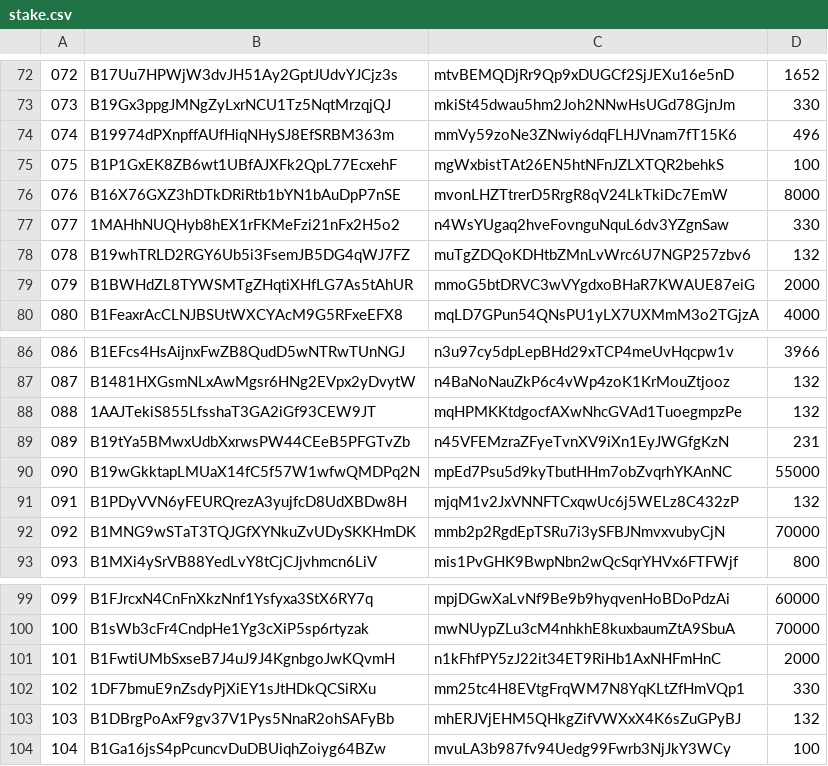
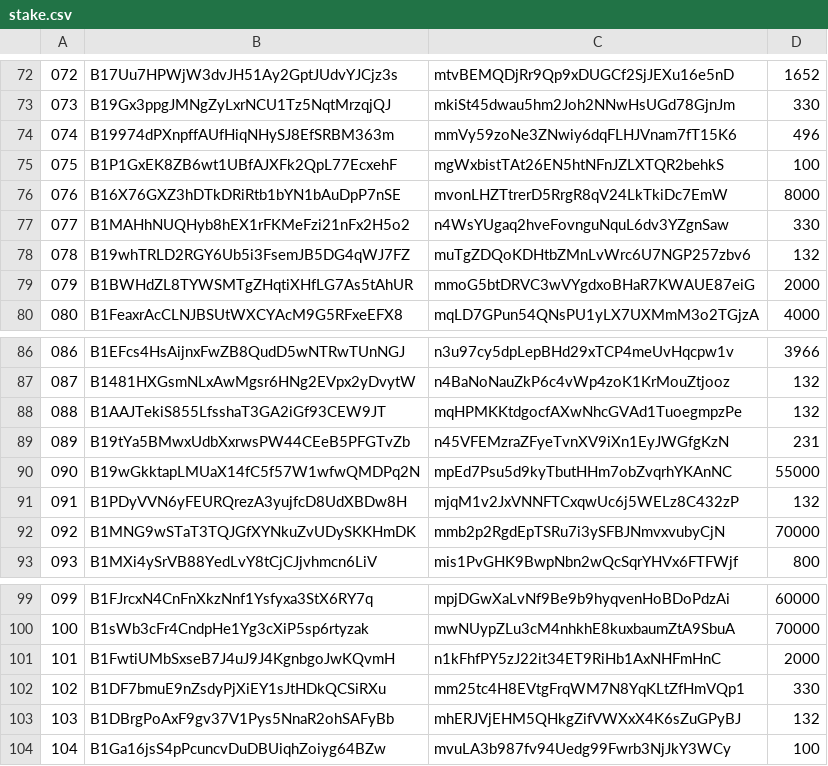
Before and after one commit to cbeams/ledger, a CSV file: stake.csv, drawn as a sheet; only a part is shown, gaps mark what is left out.

Commit message:
Prefix BSQ address with 'B' where missing

```diff
--- a/stake.csv
+++ b/stake.csv
@@ -76,3 +76,3 @@
 076,B16X76GXZ3hDTkDRiRtb1bYN1bAuDpP7nSE,mvonLHZTtrerD5RrgR8qV24LkTkiDc7EmW,8000
-077,1MAHhNUQHyb8hEX1rFKMeFzi21nFx2H5o2,n4WsYUgaq2hveFovnguNquL6dv3YZgnSaw,330
+077,B1MAHhNUQHyb8hEX1rFKMeFzi21nFx2H5o2,n4WsYUgaq2hveFovnguNquL6dv3YZgnSaw,330
 078,B19whTRLD2RGY6Ub5i3FsemJB5DG4qWJ7FZ,muTgZDQoKDHtbZMnLvWrc6U7NGP257zbv6,132
@@ -87,3 +87,3 @@
 087,B1481HXGsmNLxAwMgsr6HNg2EVpx2yDvytW,n4BaNoNauZkP6c4vWp4zoK1KrMouZtjooz,132
-088,1AAJTekiS855LfsshaT3GA2iGf93CEW9JT,mqHPMKKtdgocfAXwNhcGVAd1TuoegmpzPe,132
+088,B1AAJTekiS855LfsshaT3GA2iGf93CEW9JT,mqHPMKKtdgocfAXwNhcGVAd1TuoegmpzPe,132
 089,B19tYa5BMwxUdbXxrwsPW44CEeB5PFGTvZb,n45VFEMzraZFyeTvnXV9iXn1EyJWGfgKzN,231
@@ -101,3 +101,3 @@
 101,B1FwtiUMbSxseB7J4uJ9J4KgnbgoJwKQvmH,n1kFhfPY5zJ22it34ET9RiHb1AxNHFmHnC,2000
-102,1DF7bmuE9nZsdyPjXiEY1sJtHDkQCSiRXu,mm25tc4H8EVtgFrqWM7N8YqKLtZfHmVQp1,330
+102,B1DF7bmuE9nZsdyPjXiEY1sJtHDkQCSiRXu,mm25tc4H8EVtgFrqWM7N8YqKLtZfHmVQp1,330
 103,B1DBrgPoAxF9gv37V1Pys5NnaR2ohSAFyBb,mhERJVjEHM5QHkgZifVWXxX4K6sZuGPyBJ,132
```
